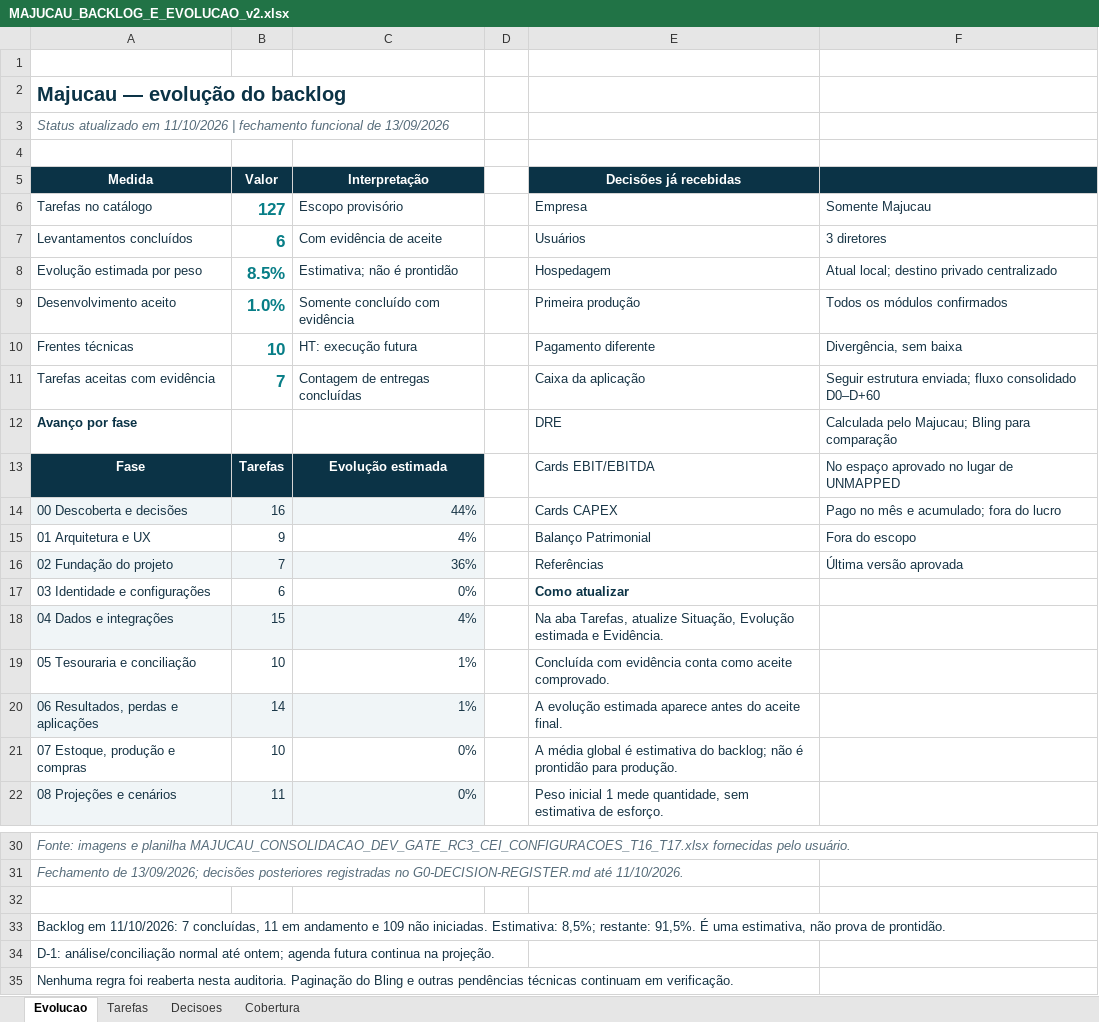
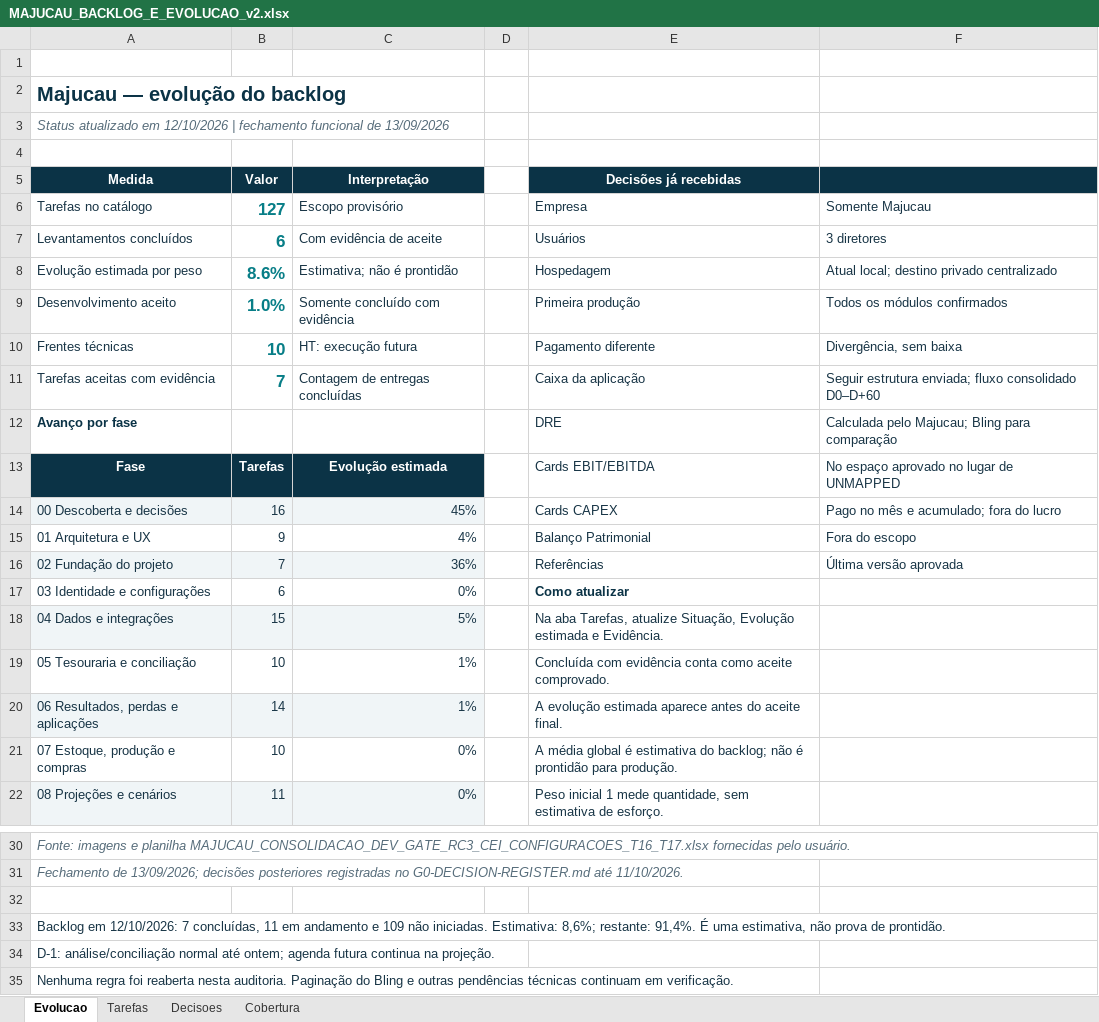
Before and after one commit to guilhermejacyzin/majucau, an Excel workbook: docs/planejamento/outputs/MAJUCAU_BACKLOG_E_EVOLUCAO_v2.xlsx, sheet Evolucao, drawn as a sheet; only a part is shown, gaps mark what is left out; values as stored, in another font and other column widths than the file's, no borders; the diff names each change by its address in the sheet, - before the commit and + after, or states it on an @@ line.

Commit message:
docs(backlog): sincroniza percentuais e planilha v2
O que é: sincronização do status de BK-012, BK-013 e BK-041 entre a fonte estruturada e a planilha de acompanhamento.

O que foi feito: atualizado o progresso e os resumos dessas três tarefas; recalculado o indicador geral para 8,6% concluído e 91,4% restante; atualizados a data do resumo e os hashes e tamanhos no manifesto. Nenhuma tela aprovada ou regra de negócio foi alterada.

Próximo passo: continuar as tarefas técnicas de exportação com dados reais, permissões no worker e homologação/paginação do Bling.

Quanto falta da tarefa BK-012: 70%

Quanto falta da tarefa BK-013: 80%

Quanto falta da tarefa BK-041: 32%

Quanto falta do projeto: 91,4%

```diff
--- a/docs/planejamento/outputs/MAJUCAU_BACKLOG_E_EVOLUCAO_v2.xlsx (sheet Evolucao)
+++ b/docs/planejamento/outputs/MAJUCAU_BACKLOG_E_EVOLUCAO_v2.xlsx (sheet Evolucao)
-A3 (Medida): …atualizado em 11/10/2026 | fechamento…
+A3 (Medida): …atualizado em 12/10/2026 | fechamento…
-B8 (Valor): 8.5%
+B8 (Valor): 8.6%
-C14 (Interpretação): 44%
+C14 (Interpretação): 45%
-C18 (Interpretação): 4%
+C18 (Interpretação): 5%
-A33 (Medida): Backlog em 11/10/2026: 7 concluídas, 11 em andamento e 109 não iniciadas. Estimativa: 8,5%; restante: 91,5%. É uma…
+A33 (Medida): Backlog em 12/10/2026: 7 concluídas, 11 em andamento e 109 não iniciadas. Estimativa: 8,6%; restante: 91,4%. É uma…
```
Also changed, not shown: sheet Tarefas, 2 other files.
